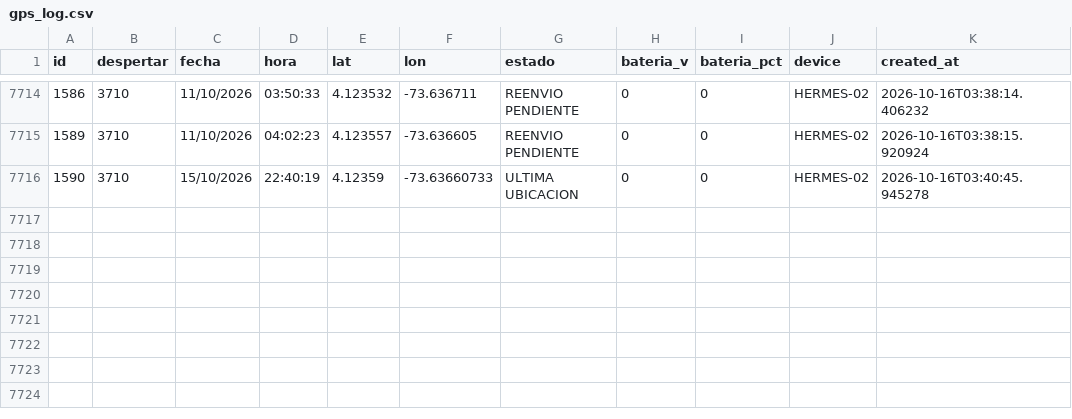
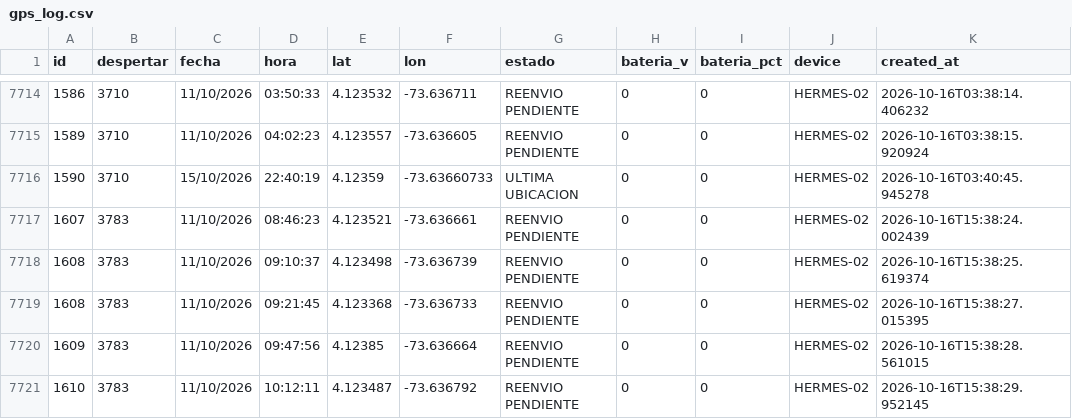
Before and after one commit to jhonlopez38/pruebas, a CSV file: static/files/gps_log.csv, drawn as a sheet; only a part is shown, gaps mark what is left out; the diff names each change by its address in the sheet, - before the commit and + after, or states it on an @@ line.

Commit message:
CSV update

```diff
--- a/static/files/gps_log.csv
+++ b/static/files/gps_log.csv
+row 7717: 1607 | 3783 | 11/10/2026 | 08:46:23 | 4.123521 | -73.636661 | REENVIO PENDIENTE | 0 | 0 | HERMES-02 | 2026-10-16T15:38:24.002439
+row 7718: 1608 | 3783 | 11/10/2026 | 09:10:37 | 4.123498 | -73.636739 | REENVIO PENDIENTE | 0 | 0 | HERMES-02 | 2026-10-16T15:38:25.619374
+row 7719: 1608 | 3783 | 11/10/2026 | 09:21:45 | 4.123368 | -73.636733 | REENVIO PENDIENTE | 0 | 0 | HERMES-02 | 2026-10-16T15:38:27.015395
+row 7720: 1609 | 3783 | 11/10/2026 | 09:47:56 | 4.12385 | -73.636664 | REENVIO PENDIENTE | 0 | 0 | HERMES-02 | 2026-10-16T15:38:28.561015
+row 7721: 1610 | 3783 | 11/10/2026 | 10:12:11 | 4.123487 | -73.636792 | REENVIO PENDIENTE | 0 | 0 | HERMES-02 | 2026-10-16T15:38:29.952145
```
